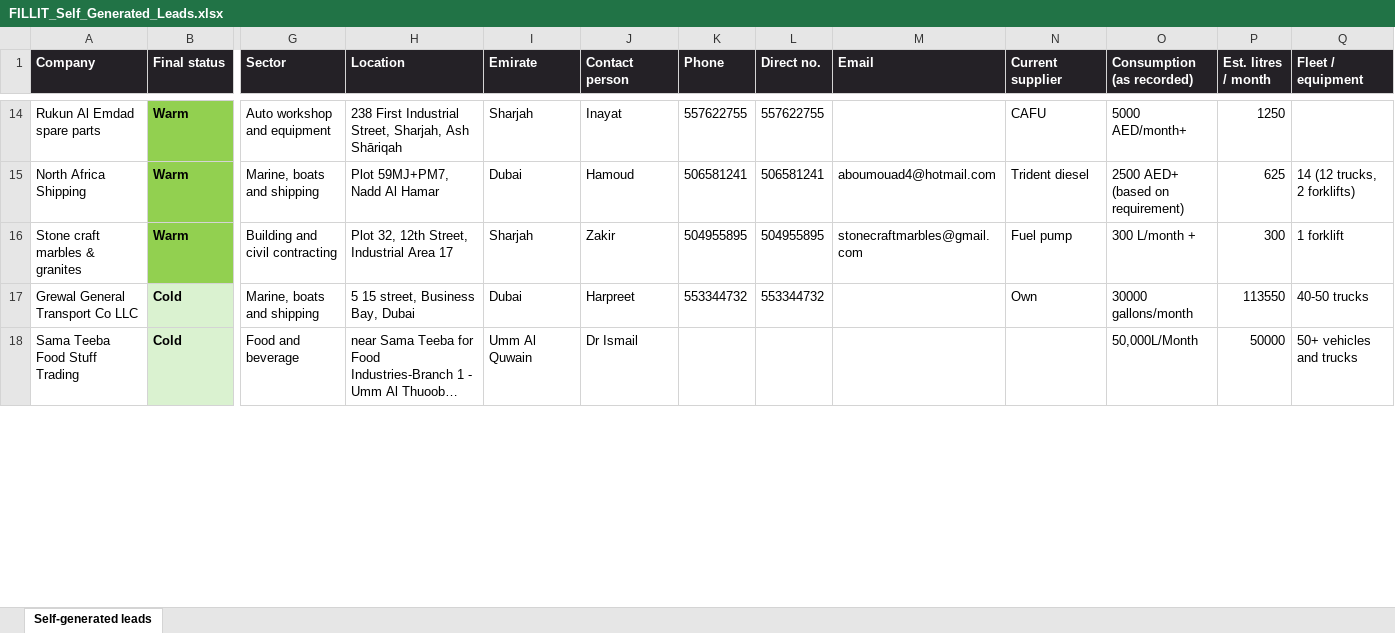
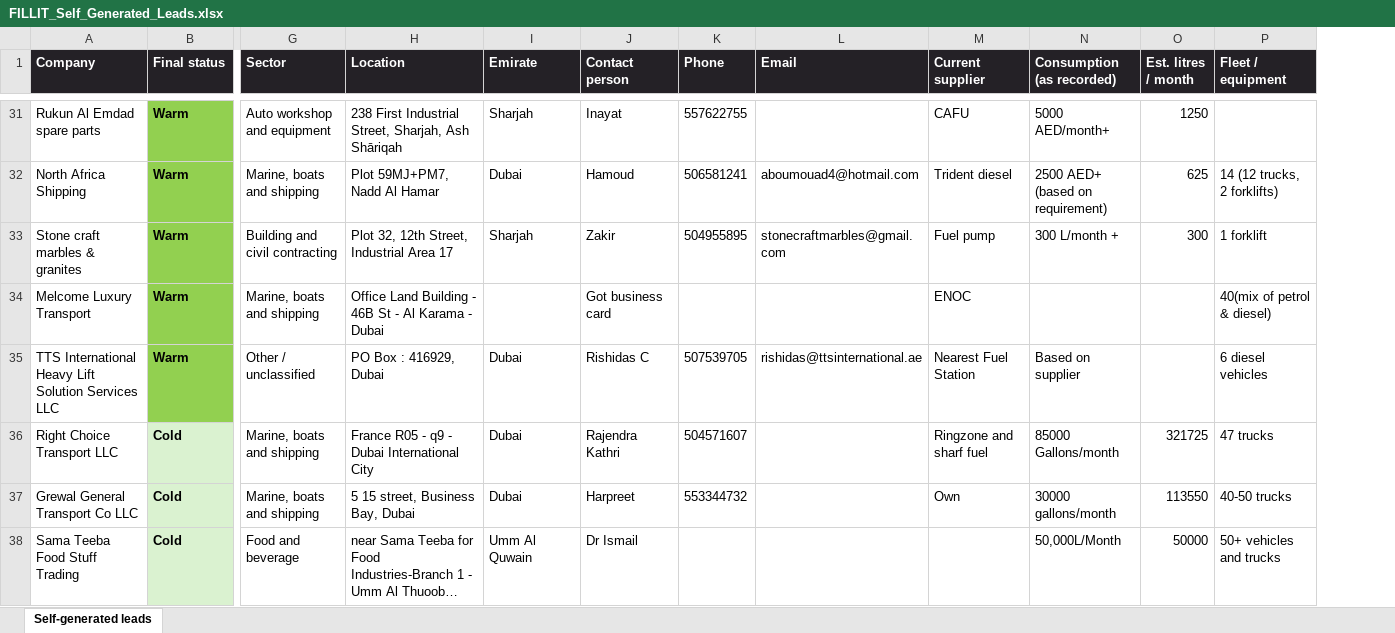
Before and after one commit to Diveshism/fillit-market-intelligence, an Excel workbook: data/submission/FILLIT_Self_Generated_Leads.xlsx, sheet Self-generated leads, drawn as a sheet; only a part is shown, gaps mark what is left out; long unchanged cells end in …; values as stored, in another font and other column widths than the file's, no borders; removed rows and columns are numbered as before the commit, all else as after; rows hold the shown columns only; the diff covers the shown part only; the diff names each change by its address in the sheet, - before the commit and + after, or states it on an @@ line.

```diff
--- a/data/submission/FILLIT_Self_Generated_Leads.xlsx (sheet Self-generated leads)
+++ b/data/submission/FILLIT_Self_Generated_Leads.xlsx (sheet Self-generated leads)
-column L (Direct no.), rows 14-17: 557622755 | 506581241 | 504955895 | 553344732
+row 34: Melcome Luxury Transport | Warm | Marine, boats and shipping | Office Land Building - 46B St - Al Karama - Dubai |  | Got business card |  |  | ENOC |  |  | 40(mix of petrol & diesel)
+row 35: TTS International Heavy Lift Solution Services LLC | Warm | Other / unclassified | PO Box : 416929, Dubai | Dubai | Rishidas C | 507539705 | rishidas@ttsinternational.ae | Nearest Fuel Station | Based on supplier |  | 6 diesel vehicles
+row 36: Right Choice Transport LLC | Cold | Marine, boats and shipping | France R05 - q9 - Dubai International City | Dubai | Rajendra Kathri | 504571607 |  | Ringzone and sharf fuel | 85000 Gallons/month | 321725 | 47 trucks
```
Also changed, not shown: 62 added rows and 1 removed row elsewhere in this sheet, data/submission/FILLIT_Blocked_and_Revisit.xlsx, data/submission/FILLIT_Cold_Leads.xlsx, 54 other files.
